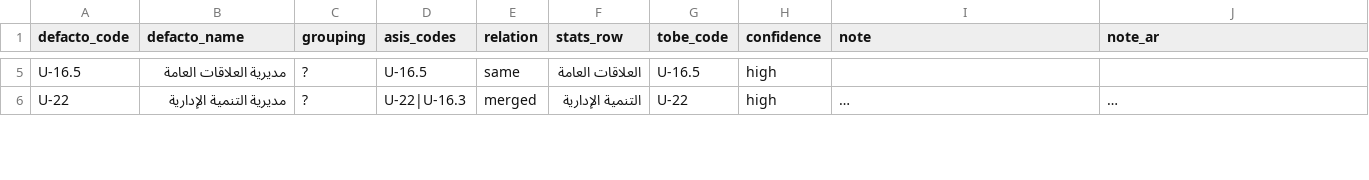
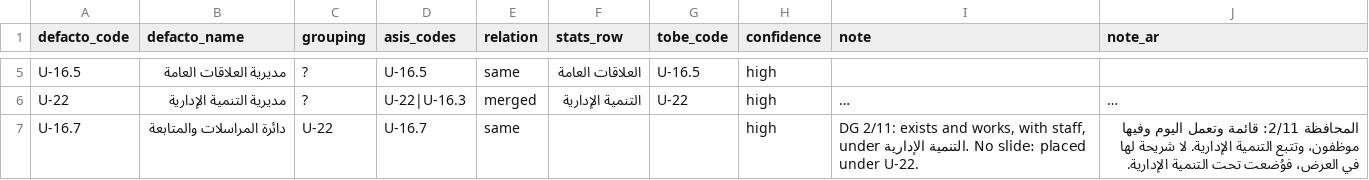
Before and after one commit to whamwi/damascus-governorate, a CSV file: analysis/2026-10-28_defacto_map.csv, drawn as a sheet; only a part is shown, gaps mark what is left out; long unchanged cells end in …; the diff covers the shown part only; the diff names each change by its address in the sheet, - before the commit and + after, or states it on an @@ line.

```diff
--- a/analysis/2026-10-28_defacto_map.csv
+++ b/analysis/2026-10-28_defacto_map.csv
+row 7: U-16.7 | دائرة المراسلات والمتابعة | U-22 | U-16.7 | same |  |  | high | DG 2/11: exists and works, with staff, under التنمية الإدارية. No slide: placed under U-22. | المحافظة 2/11: قائمة وتعمل اليوم وفيها موظفون، وتتبع التنمية الإدارية. لا شريحة لها في العرض، فوُضعت تحت التنمية الإدارية.
```
Also changed, not shown: 1 removed row and 8 edited cells elsewhere in this file, analysis/2026-10-28_tobe_3_1_map.csv, 5 other files.
